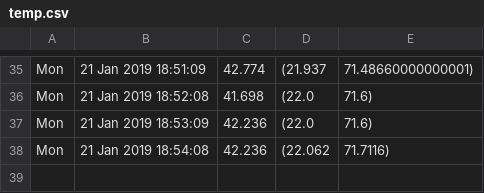
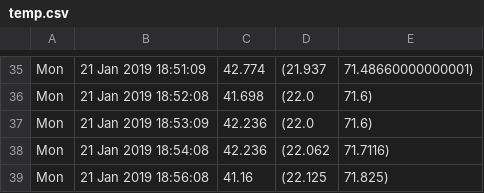
Before and after one commit to alfalimajuliett/QlabTempData, a CSV file: temp.csv, drawn as a sheet; only a part is shown, gaps mark what is left out; the diff names each change by its address in the sheet, - before the commit and + after, or states it on an @@ line.

Commit message:
Update data

```diff
--- a/temp.csv
+++ b/temp.csv
+row 39: Mon | 21 Jan 2019 18:56:08 | 41.16 | (22.125 | 71.825)
```
